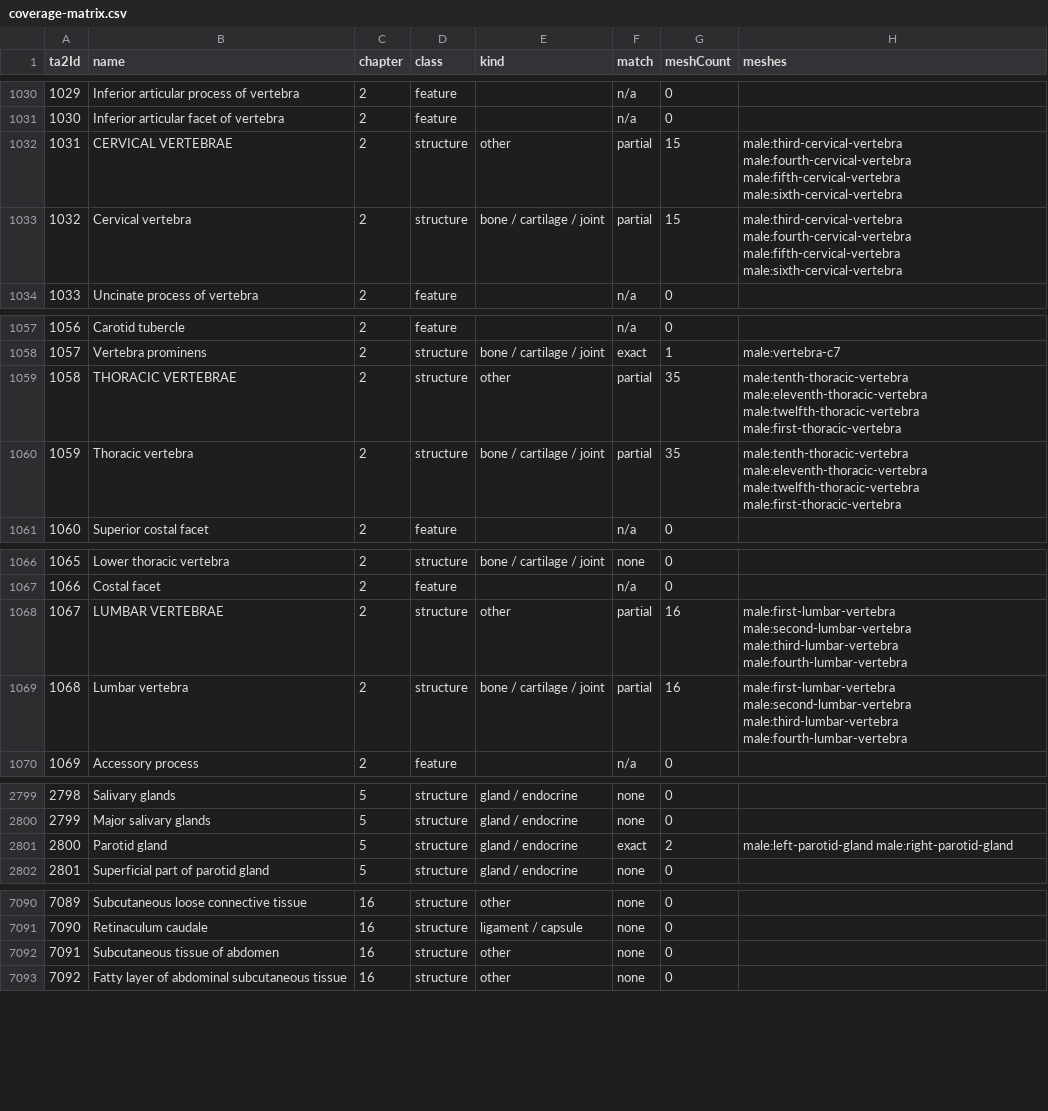
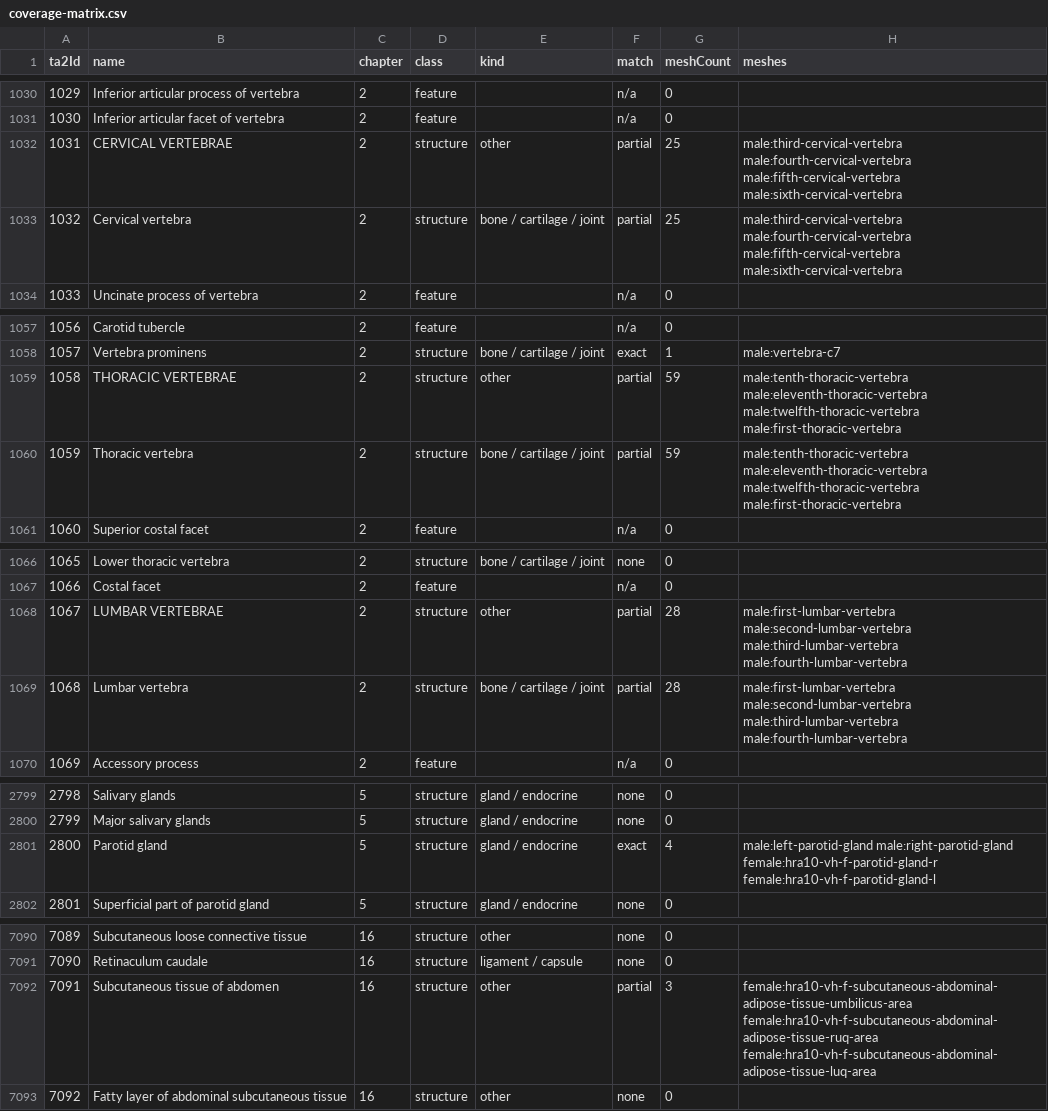
Before and after one commit to SreekarGpalli/soma-atlas, a CSV file: data/coverage-matrix.csv, drawn as a sheet; only a part is shown, gaps mark what is left out; the diff covers the shown part only.

Commit message:
Expand female anatomy and add focused anatomical study views

```diff
--- a/data/coverage-matrix.csv
+++ b/data/coverage-matrix.csv
@@ -1031,4 +1031,4 @@ ta2Id,name,chapter,class,kind,match,meshCount,meshes
 1030,"Inferior articular facet of vertebra",2,feature,,n/a,0,""
-1031,"CERVICAL VERTEBRAE",2,structure,other,partial,15,"male:third-cervical-vertebra male:fourth-cervical-vertebra male:fifth-cervical-vertebra male:sixth-cervical-vertebra"
-1032,"Cervical vertebra",2,structure,bone / cartilage / joint,partial,15,"male:third-cervical-vertebra male:fourth-cervical-vertebra male:fifth-cervical-vertebra male:sixth-cervical-vertebra"
+1031,"CERVICAL VERTEBRAE",2,structure,other,partial,25,"male:third-cervical-vertebra male:fourth-cervical-vertebra male:fifth-cervical-vertebra male:sixth-cervical-vertebra"
+1032,"Cervical vertebra",2,structure,bone / cartilage / joint,partial,25,"male:third-cervical-vertebra male:fourth-cervical-vertebra male:fifth-cervical-vertebra male:sixth-cervical-vertebra"
 1033,"Uncinate process of vertebra",2,feature,,n/a,0,""
@@ -1058,4 +1058,4 @@ ta2Id,name,chapter,class,kind,match,meshCount,meshes
 1057,"Vertebra prominens",2,structure,bone / cartilage / joint,exact,1,"male:vertebra-c7"
-1058,"THORACIC VERTEBRAE",2,structure,other,partial,35,"male:tenth-thoracic-vertebra male:eleventh-thoracic-vertebra male:twelfth-thoracic-vertebra male:first-thoracic-vertebra"
-1059,"Thoracic vertebra",2,structure,bone / cartilage / joint,partial,35,"male:tenth-thoracic-vertebra male:eleventh-thoracic-vertebra male:twelfth-thoracic-vertebra male:first-thoracic-vertebra"
+1058,"THORACIC VERTEBRAE",2,structure,other,partial,59,"male:tenth-thoracic-vertebra male:eleventh-thoracic-vertebra male:twelfth-thoracic-vertebra male:first-thoracic-vertebra"
+1059,"Thoracic vertebra",2,structure,bone / cartilage / joint,partial,59,"male:tenth-thoracic-vertebra male:eleventh-thoracic-vertebra male:twelfth-thoracic-vertebra male:first-thoracic-vertebra"
 1060,"Superior costal facet",2,feature,,n/a,0,""
@@ -1067,4 +1067,4 @@ ta2Id,name,chapter,class,kind,match,meshCount,meshes
 1066,"Costal facet",2,feature,,n/a,0,""
-1067,"LUMBAR VERTEBRAE",2,structure,other,partial,16,"male:first-lumbar-vertebra male:second-lumbar-vertebra male:third-lumbar-vertebra male:fourth-lumbar-vertebra"
-1068,"Lumbar vertebra",2,structure,bone / cartilage / joint,partial,16,"male:first-lumbar-vertebra male:second-lumbar-vertebra male:third-lumbar-vertebra male:fourth-lumbar-vertebra"
+1067,"LUMBAR VERTEBRAE",2,structure,other,partial,28,"male:first-lumbar-vertebra male:second-lumbar-vertebra male:third-lumbar-vertebra male:fourth-lumbar-vertebra"
+1068,"Lumbar vertebra",2,structure,bone / cartilage / joint,partial,28,"male:first-lumbar-vertebra male:second-lumbar-vertebra male:third-lumbar-vertebra male:fourth-lumbar-vertebra"
 1069,"Accessory process",2,feature,,n/a,0,""
@@ -2800,3 +2800,3 @@ ta2Id,name,chapter,class,kind,match,meshCount,meshes
 2799,"Major salivary glands",5,structure,gland / endocrine,none,0,""
-2800,"Parotid gland",5,structure,gland / endocrine,exact,2,"male:left-parotid-gland male:right-parotid-gland"
+2800,"Parotid gland",5,structure,gland / endocrine,exact,4,"male:left-parotid-gland male:right-parotid-gland female:hra10-vh-f-parotid-gland-r female:hra10-vh-f-parotid-gland-l"
 2801,"Superficial part of parotid gland",5,structure,gland / endocrine,none,0,""
@@ -7091,3 +7091,3 @@ ta2Id,name,chapter,class,kind,match,meshCount,meshes
 7090,"Retinaculum caudale",16,structure,ligament / capsule,none,0,""
-7091,"Subcutaneous tissue of abdomen",16,structure,other,none,0,""
+7091,"Subcutaneous tissue of abdomen",16,structure,other,partial,3,"female:hra10-vh-f-subcutaneous-abdominal-adipose-tissue-umbilicus-area female:hra10-vh-f-subcutaneous-abdominal-adipose-tissue-ruq-area female:hra10-vh-f-subcutaneous-abdominal-adipose-tissue-luq-area"
 7092,"Fatty layer of abdominal subcutaneous tissue",16,structure,other,none,0,""
```
Also changed, not shown: 45 edited cells elsewhere in this file, data/coverage-history.csv, 42 other files.
